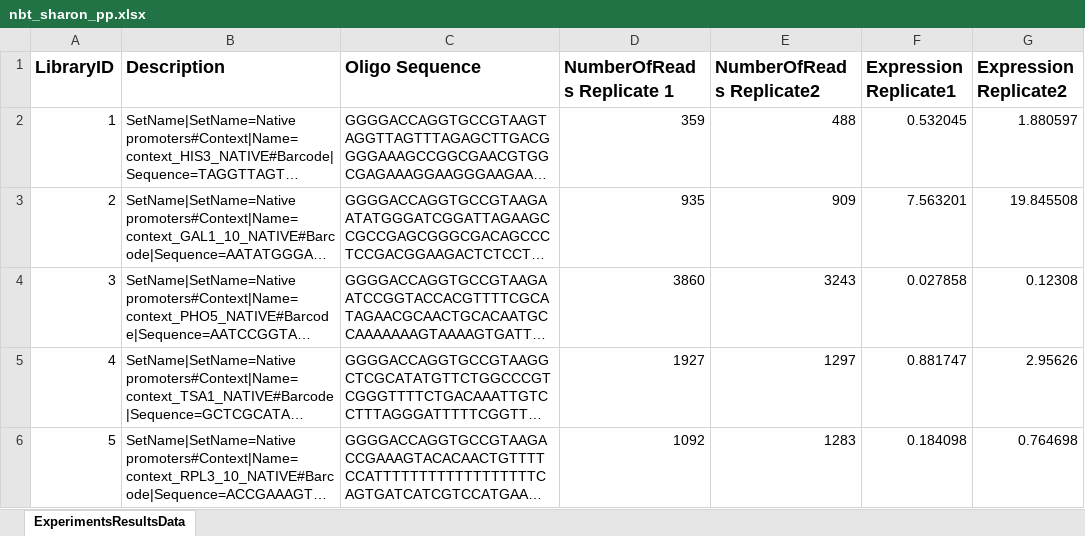
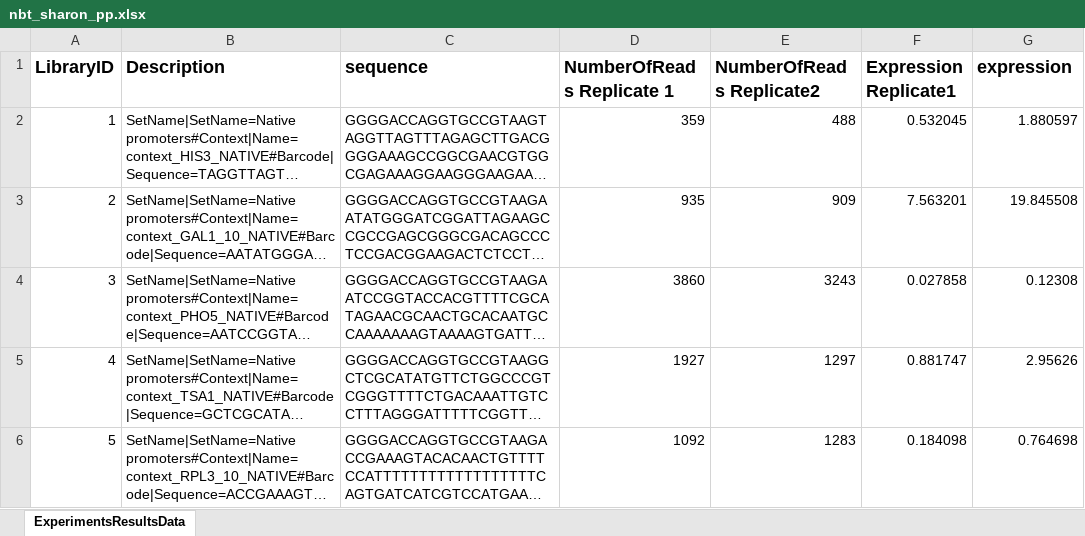
Before and after one commit to tamimeur/GRN_NN, an Excel workbook: nbt_sharon_pp.xlsx, sheet ExperimentsResultsData, drawn as a sheet; only a part is shown; long unchanged cells end in …; values as stored, in another font and other column widths than the file's, no borders; the diff names each change by its address in the sheet, - before the commit and + after, or states it on an @@ line.

Commit message:
cnn5 is a working CNN for the nbt sharon paper

```diff
--- a/nbt_sharon_pp.xlsx (sheet ExperimentsResultsData)
+++ b/nbt_sharon_pp.xlsx (sheet ExperimentsResultsData)
-C1: Oligo Sequence
+C1: sequence
-G1: Expression Replicate2
+G1: expression
```
Also changed, not shown: 2 other files.
